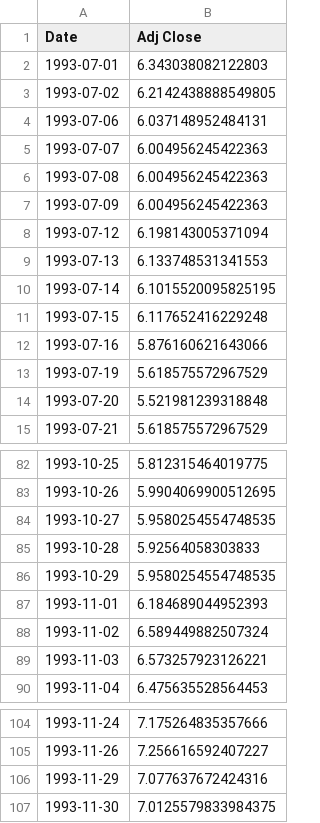
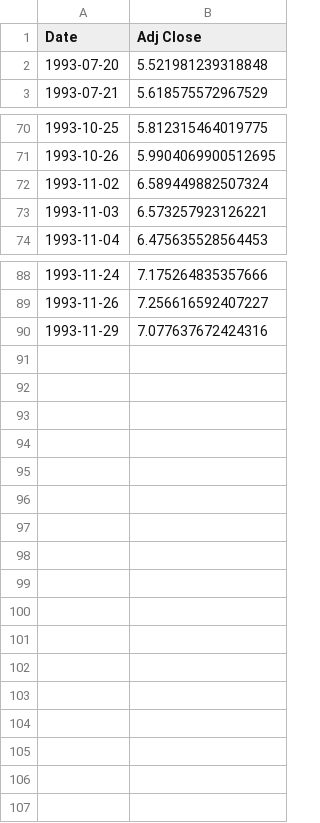
Before and after one commit to Avril-Cui/aspect-new-database, a CSV file: server/Model/historical_price/WRKN/new_business_strategy.csv, drawn as a sheet; only a part is shown, gaps mark what is left out.

```diff
--- a/server/Model/historical_price/WRKN/new_business_strategy.csv
+++ b/server/Model/historical_price/WRKN/new_business_strategy.csv
@@ -1,14 +1,2 @@
 Date,Adj Close
-1993-07-01,6.343038082122803
-1993-07-02,6.2142438888549805
-1993-07-06,6.037148952484131
-1993-07-07,6.004956245422363
-1993-07-08,6.004956245422363
-1993-07-09,6.004956245422363
-1993-07-12,6.198143005371094
-1993-07-13,6.133748531341553
-1993-07-14,6.1015520095825195
-1993-07-15,6.117652416229248
-1993-07-16,5.876160621643066
-1993-07-19,5.618575572967529
 1993-07-20,5.521981239318848
@@ -83,6 +71,2 @@ Date,Adj Close
 1993-10-26,5.9904069900512695
-1993-10-27,5.9580254554748535
-1993-10-28,5.92564058303833
-1993-10-29,5.9580254554748535
-1993-11-01,6.184689044952393
 1993-11-02,6.589449882507324
@@ -106,2 +90 @@ Date,Adj Close
 1993-11-29,7.077637672424316
-1993-11-30,7.0125579833984375
```
Also changed, not shown: server/Model/historical_price/JKY/crisis_survival.csv, server/Model/historical_price/JKY/interest.csv, 6 other files.
